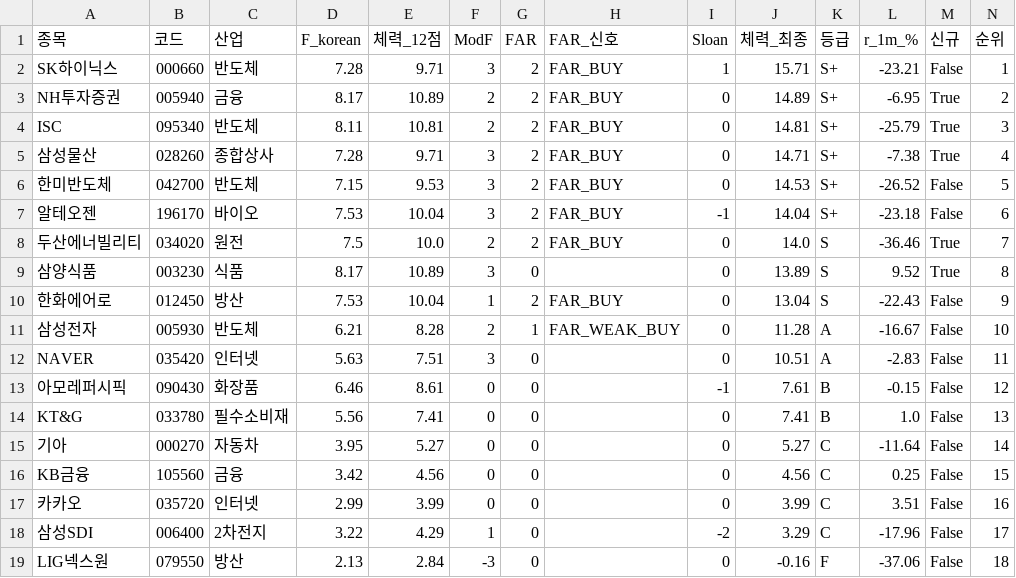
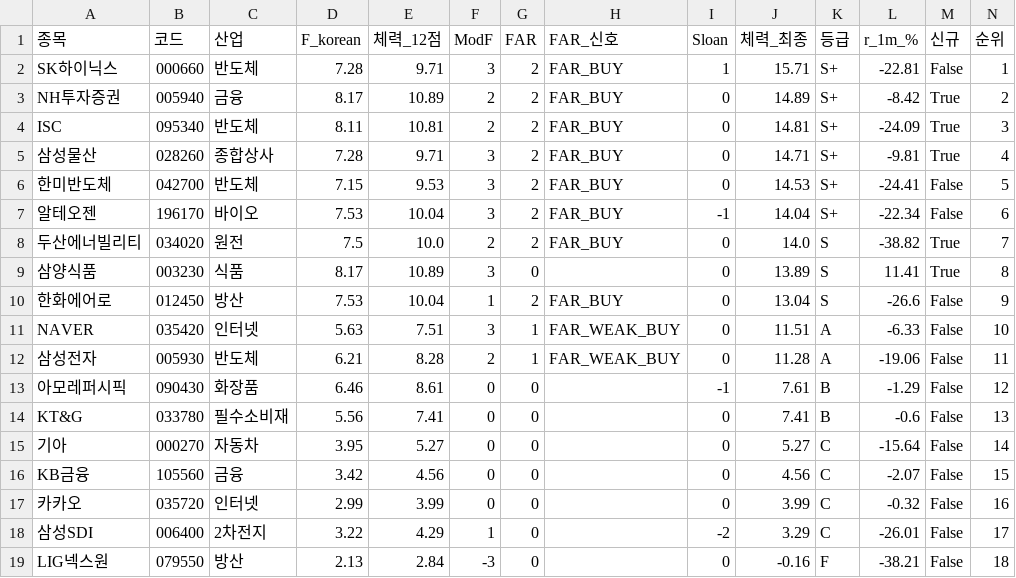
Before and after one commit to luminae21-source/jinwoo-quant-auto, a CSV file: docs/v36_scores_latest.csv, drawn as a sheet.

```diff
--- a/docs/v36_scores_latest.csv
+++ b/docs/v36_scores_latest.csv
@@ -1,19 +1,19 @@
 종목,코드,산업,F_korean,체력_12점,ModF,FAR,FAR_신호,Sloan,체력_최종,등급,r_1m_%,신규,순위
-SK하이닉스,000660,반도체,7.28,9.71,3,2,FAR_BUY,1,15.71,S+,-23.21,False,1
-NH투자증권,005940,금융,8.17,10.89,2,2,FAR_BUY,0,14.89,S+,-6.95,True,2
-ISC,095340,반도체,8.11,10.81,2,2,FAR_BUY,0,14.81,S+,-25.79,True,3
-삼성물산,028260,종합상사,7.28,9.71,3,2,FAR_BUY,0,14.71,S+,-7.38,True,4
-한미반도체,042700,반도체,7.15,9.53,3,2,FAR_BUY,0,14.53,S+,-26.52,False,5
-알테오젠,196170,바이오,7.53,10.04,3,2,FAR_BUY,-1,14.04,S+,-23.18,False,6
-두산에너빌리티,034020,원전,7.5,10.0,2,2,FAR_BUY,0,14.0,S,-36.46,True,7
-삼양식품,003230,식품,8.17,10.89,3,0,,0,13.89,S,9.52,True,8
-한화에어로,012450,방산,7.53,10.04,1,2,FAR_BUY,0,13.04,S,-22.43,False,9
-삼성전자,005930,반도체,6.21,8.28,2,1,FAR_WEAK_BUY,0,11.28,A,-16.67,False,10
-NAVER,035420,인터넷,5.63,7.51,3,0,,0,10.51,A,-2.83,False,11
-아모레퍼시픽,090430,화장품,6.46,8.61,0,0,,-1,7.61,B,-0.15,False,12
-KT&G,033780,필수소비재,5.56,7.41,0,0,,0,7.41,B,1.0,False,13
-기아,000270,자동차,3.95,5.27,0,0,,0,5.27,C,-11.64,False,14
-KB금융,105560,금융,3.42,4.56,0,0,,0,4.56,C,0.25,False,15
-카카오,035720,인터넷,2.99,3.99,0,0,,0,3.99,C,3.51,False,16
-삼성SDI,006400,2차전지,3.22,4.29,1,0,,-2,3.29,C,-17.96,False,17
-LIG넥스원,079550,방산,2.13,2.84,-3,0,,0,-0.16,F,-37.06,False,18
+SK하이닉스,000660,반도체,7.28,9.71,3,2,FAR_BUY,1,15.71,S+,-22.81,False,1
+NH투자증권,005940,금융,8.17,10.89,2,2,FAR_BUY,0,14.89,S+,-8.42,True,2
+ISC,095340,반도체,8.11,10.81,2,2,FAR_BUY,0,14.81,S+,-24.09,True,3
+삼성물산,028260,종합상사,7.28,9.71,3,2,FAR_BUY,0,14.71,S+,-9.81,True,4
+한미반도체,042700,반도체,7.15,9.53,3,2,FAR_BUY,0,14.53,S+,-24.41,False,5
+알테오젠,196170,바이오,7.53,10.04,3,2,FAR_BUY,-1,14.04,S+,-22.34,False,6
+두산에너빌리티,034020,원전,7.5,10.0,2,2,FAR_BUY,0,14.0,S,-38.82,True,7
+삼양식품,003230,식품,8.17,10.89,3,0,,0,13.89,S,11.41,True,8
+한화에어로,012450,방산,7.53,10.04,1,2,FAR_BUY,0,13.04,S,-26.6,False,9
+NAVER,035420,인터넷,5.63,7.51,3,1,FAR_WEAK_BUY,0,11.51,A,-6.33,False,10
+삼성전자,005930,반도체,6.21,8.28,2,1,FAR_WEAK_BUY,0,11.28,A,-19.06,False,11
+아모레퍼시픽,090430,화장품,6.46,8.61,0,0,,-1,7.61,B,-1.29,False,12
+KT&G,033780,필수소비재,5.56,7.41,0,0,,0,7.41,B,-0.6,False,13
+기아,000270,자동차,3.95,5.27,0,0,,0,5.27,C,-15.64,False,14
+KB금융,105560,금융,3.42,4.56,0,0,,0,4.56,C,-2.07,False,15
+카카오,035720,인터넷,2.99,3.99,0,0,,0,3.99,C,-0.32,False,16
+삼성SDI,006400,2차전지,3.22,4.29,1,0,,-2,3.29,C,-26.01,False,17
+LIG넥스원,079550,방산,2.13,2.84,-3,0,,0,-0.16,F,-38.21,False,18
```
Also changed, not shown: docs/overlay_scores.csv, docs/v37_1_scores.csv, 10 other files.
